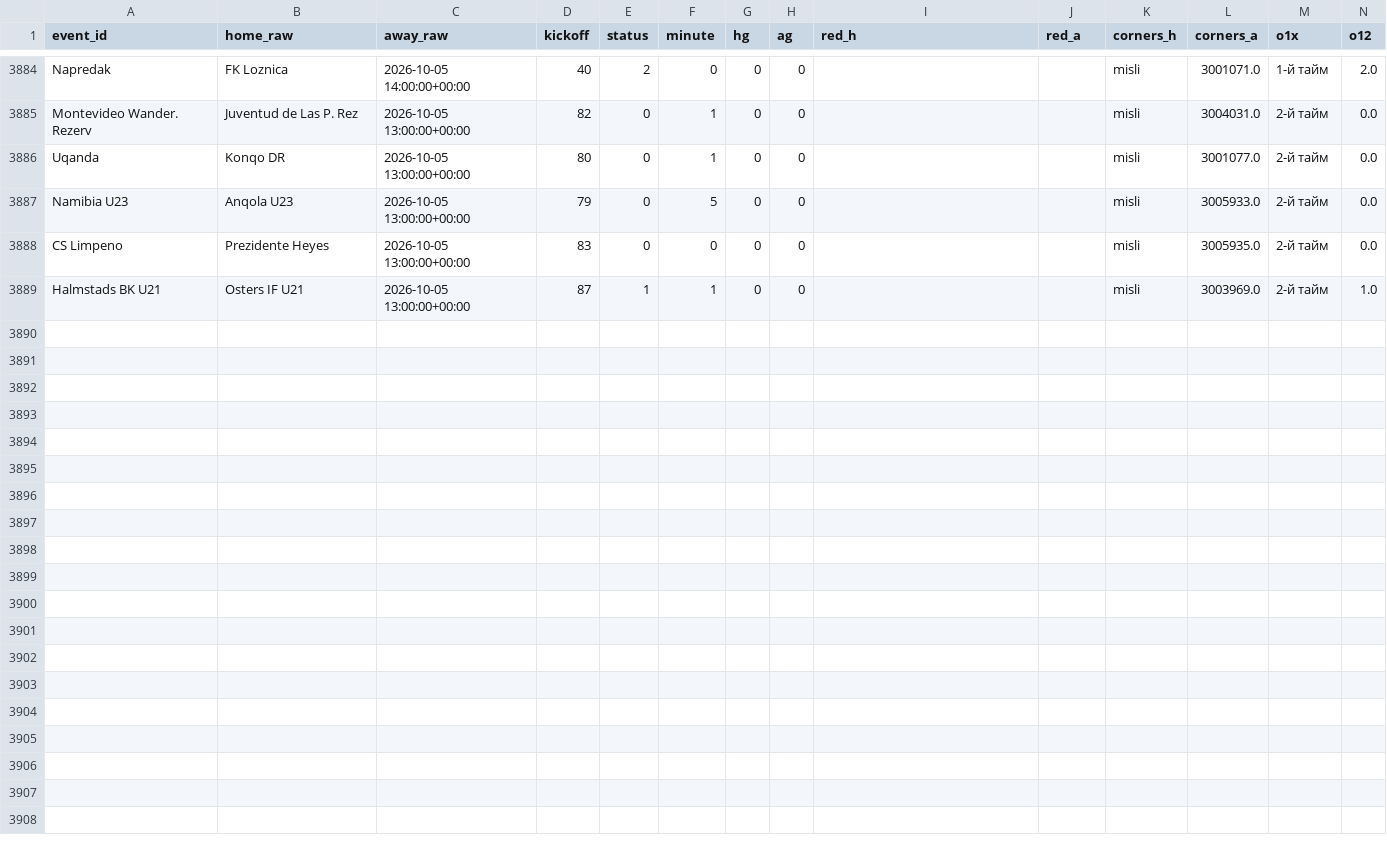
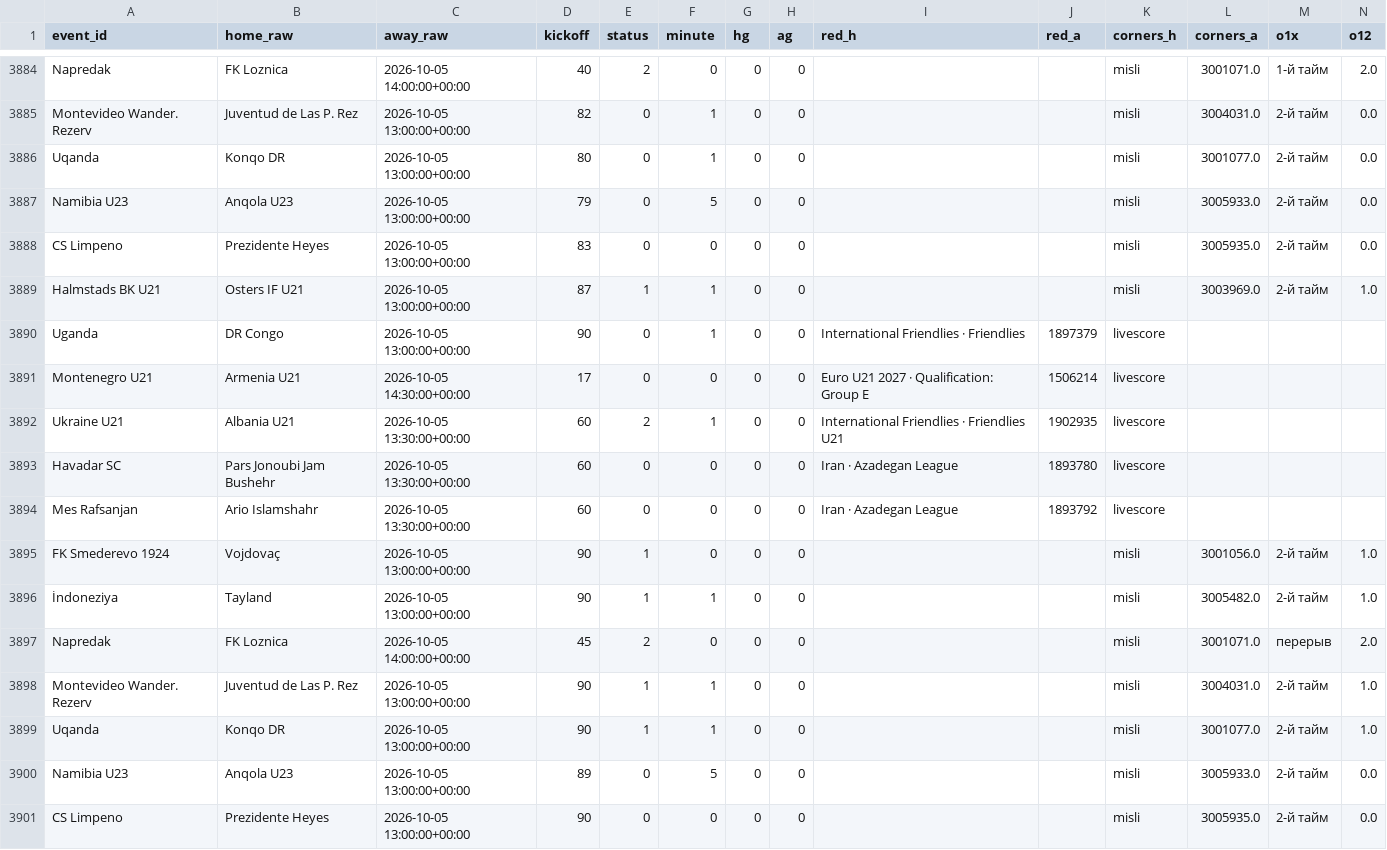
Before and after one commit to socceranalyser/soccer-analyser, a CSV file: live/live_snapshots_2026-10.csv, drawn as a sheet; only a part is shown, gaps mark what is left out; rows hold the shown columns only; the diff names each change by its address in the sheet, - before the commit and + after, or states it on an @@ line.

```diff
--- a/live/live_snapshots_2026-10.csv
+++ b/live/live_snapshots_2026-10.csv
+row 3890: Uganda | DR Congo | 2026-10-05 13:00:00+00:00 | 90 | 0 | 1 | 0 | 0 | International Friendlies · Friendlies | 1897379 | livescore
+row 3891: Montenegro U21 | Armenia U21 | 2026-10-05 14:30:00+00:00 | 17 | 0 | 0 | 0 | 0 | Euro U21 2027 · Qualification: Group E | 1506214 | livescore
+row 3892: Ukraine U21 | Albania U21 | 2026-10-05 13:30:00+00:00 | 60 | 2 | 1 | 0 | 0 | International Friendlies · Friendlies U21 | 1902935 | livescore
+row 3893: Havadar SC | Pars Jonoubi Jam Bushehr | 2026-10-05 13:30:00+00:00 | 60 | 0 | 0 | 0 | 0 | Iran · Azadegan League | 1893780 | livescore
+row 3894: Mes Rafsanjan | Ario Islamshahr | 2026-10-05 13:30:00+00:00 | 60 | 0 | 0 | 0 | 0 | Iran · Azadegan League | 1893792 | livescore
+row 3895: FK Smederevo 1924 | Vojdovaç | 2026-10-05 13:00:00+00:00 | 90 | 1 | 0 | 0 | 0 |  |  | misli | 3001056.0 | 2-й тайм | 1.0
+row 3896: İndoneziya | Tayland | 2026-10-05 13:00:00+00:00 | 90 | 1 | 1 | 0 | 0 |  |  | misli | 3005482.0 | 2-й тайм | 1.0
+row 3897: Napredak | FK Loznica | 2026-10-05 14:00:00+00:00 | 45 | 2 | 0 | 0 | 0 |  |  | misli | 3001071.0 | перерыв | 2.0
+row 3898: Montevideo Wander. Rezerv | Juventud de Las P. Rez | 2026-10-05 13:00:00+00:00 | 90 | 1 | 1 | 0 | 0 |  |  | misli | 3004031.0 | 2-й тайм | 1.0
+row 3899: Uqanda | Konqo DR | 2026-10-05 13:00:00+00:00 | 90 | 1 | 1 | 0 | 0 |  |  | misli | 3001077.0 | 2-й тайм | 1.0
+row 3900: Namibia U23 | Anqola U23 | 2026-10-05 13:00:00+00:00 | 89 | 0 | 5 | 0 | 0 |  |  | misli | 3005933.0 | 2-й тайм | 0.0
+row 3901: CS Limpeno | Prezidente Heyes | 2026-10-05 13:00:00+00:00 | 90 | 0 | 0 | 0 | 0 |  |  | misli | 3005935.0 | 2-й тайм | 0.0
```
